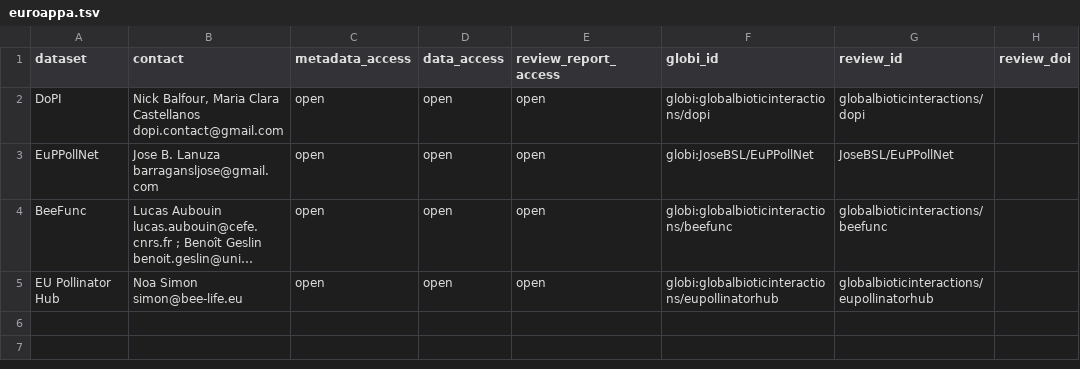
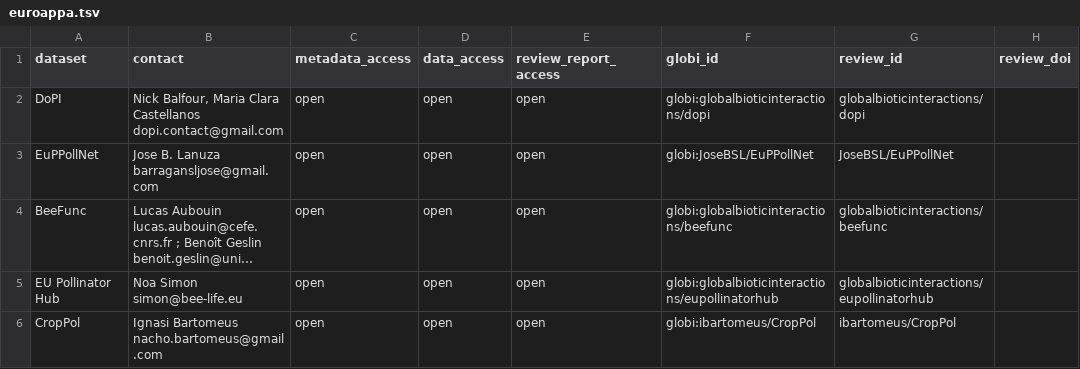
Before and after one commit to globalbioticinteractions/globalbioticinteractions.github.io, a TSV file: _data/euroappa.tsv, drawn as a sheet; long unchanged cells end in …; the diff names each change by its address in the sheet, - before the commit and + after, or states it on an @@ line.

Commit message:
add CropPol

```diff
--- a/_data/euroappa.tsv
+++ b/_data/euroappa.tsv
+row 6: CropPol | Ignasi Bartomeus nacho.bartomeus@gmail.com | open | open | open | globi:ibartomeus/CropPol | ibartomeus/CropPol
```
